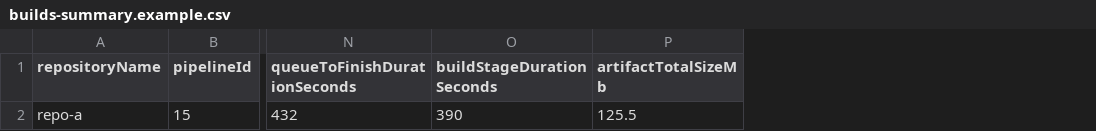
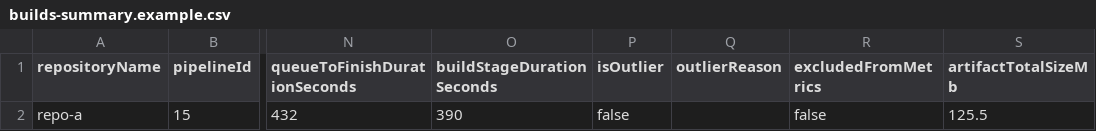
Before and after one commit to tatoand97/BuildTime, a CSV file: examples/builds-summary.example.csv, drawn as a sheet; only a part is shown, gaps mark what is left out; the diff names each change by its address in the sheet, - before the commit and + after, or states it on an @@ line.

```diff
--- a/examples/builds-summary.example.csv
+++ b/examples/builds-summary.example.csv
+column P (isOutlier), row 2: false
+column Q (outlierReason), empty
+column R (excludedFromMetrics), row 2: false
```
Also changed, not shown: examples/metrics-summary.example.csv, 9 other files.
